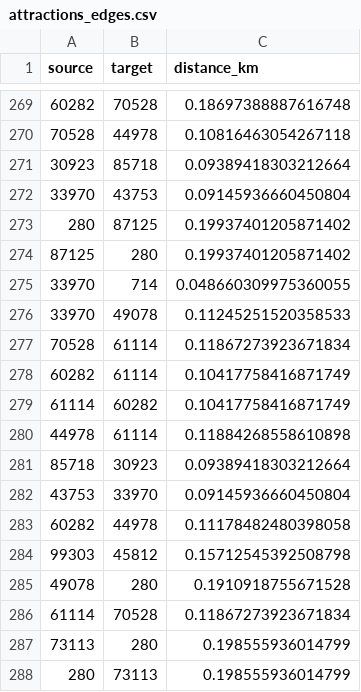
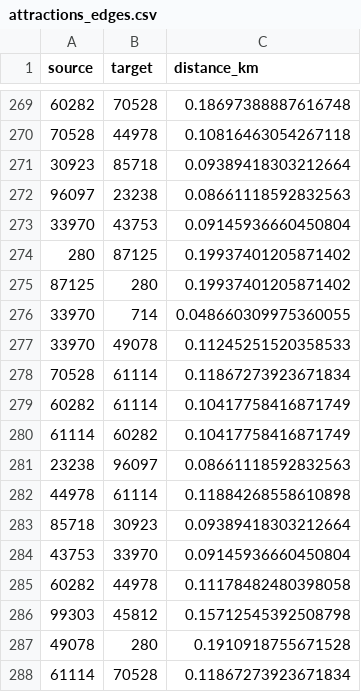
Before and after one commit to diegotole/disneyland_graph, a CSV file: data/attractions_edges.csv, drawn as a sheet; only a part is shown, gaps mark what is left out; the shorter side is filled out with more unchanged rows.

```diff
--- a/data/attractions_edges.csv
+++ b/data/attractions_edges.csv
@@ -271,2 +271,3 @@ source,target,distance_km
 30923,85718,0.09389418303212664
+96097,23238,0.08661118592832563
 33970,43753,0.09145936660450804
@@ -279,2 +280,3 @@ source,target,distance_km
 61114,60282,0.10417758416871749
+23238,96097,0.08661118592832563
 44978,61114,0.11884268558610898
```
Also changed, not shown: 4 other files.
